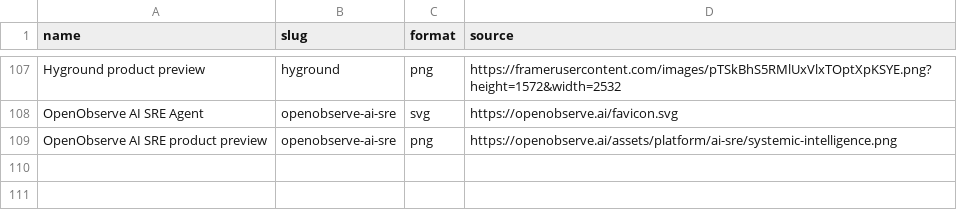
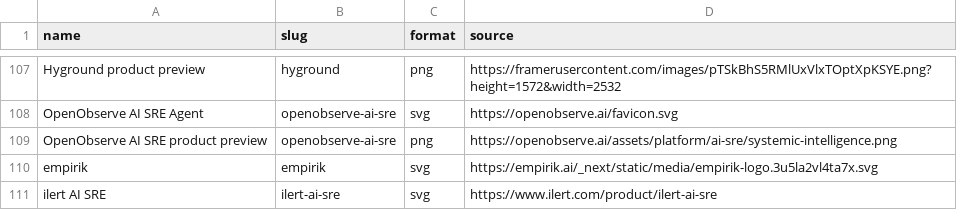
Before and after one commit to pavangudiwada/awesome-ai-sre, a TSV file: public/logos/sources.tsv, drawn as a sheet; only a part is shown, gaps mark what is left out; the diff names each change by its address in the sheet, - before the commit and + after, or states it on an @@ line.

Commit message:
Add sourced ilert AI SRE and empirik catalog records

```diff
--- a/public/logos/sources.tsv
+++ b/public/logos/sources.tsv
+row 110: empirik | empirik | svg | https://empirik.ai/_next/static/media/empirik-logo.3u5la2vl4ta7x.svg
+row 111: ilert AI SRE | ilert-ai-sre | svg | https://www.ilert.com/product/ilert-ai-sre
```
Also changed, not shown: 15 other files.
